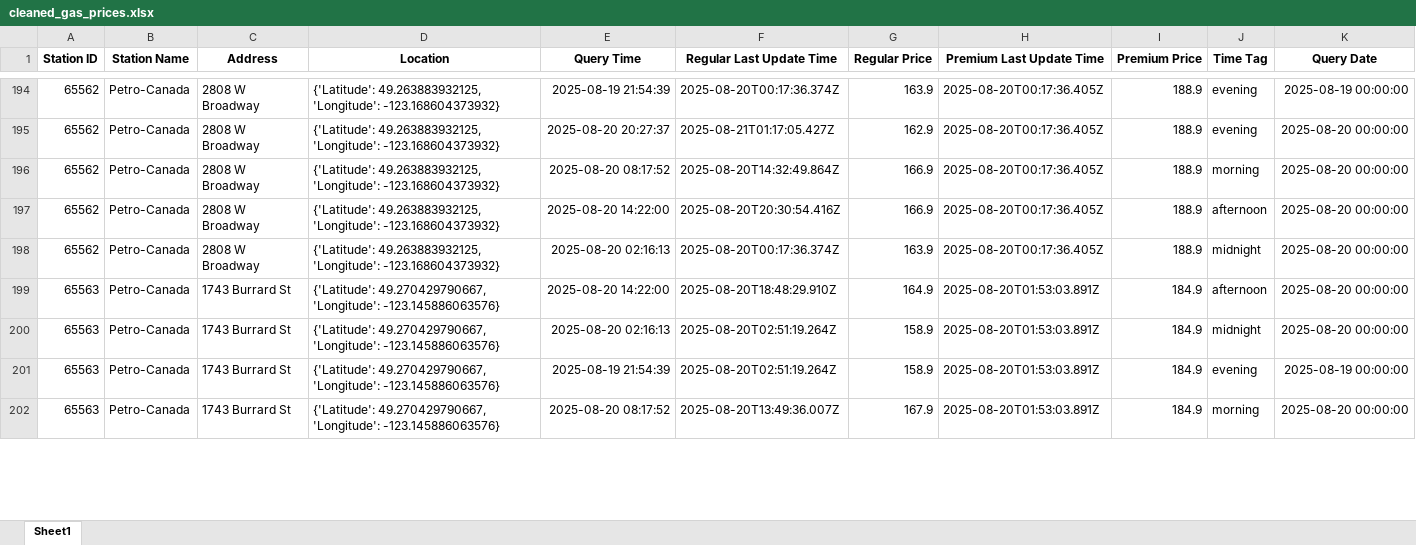
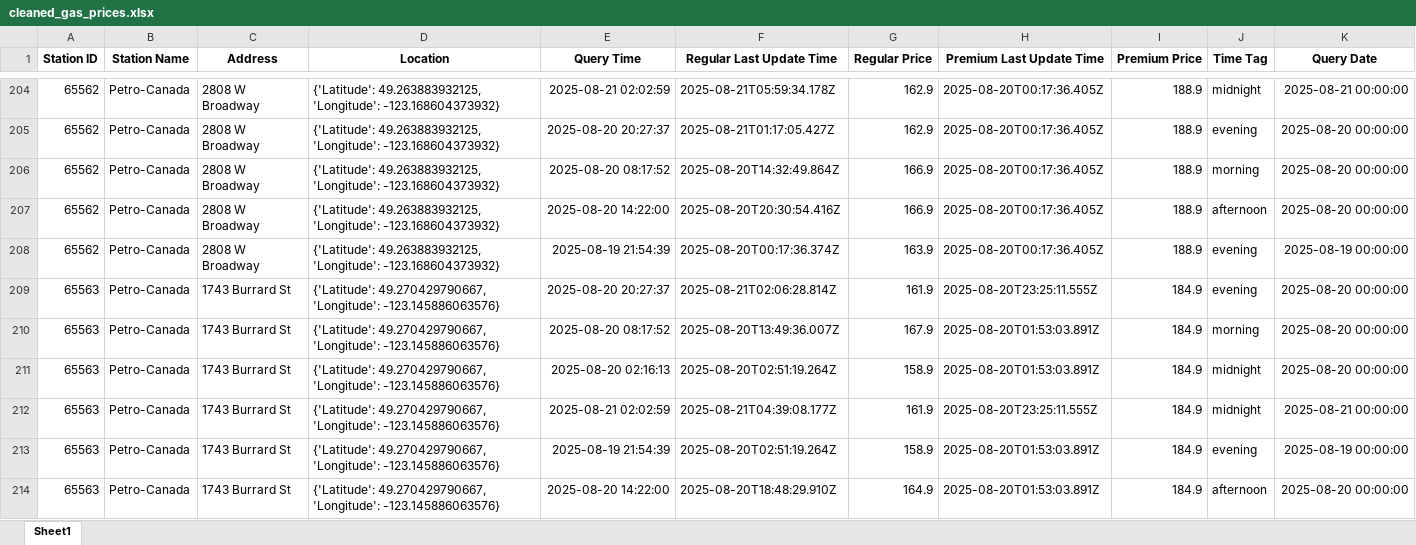
Before and after one commit to QAQ0701/GasPriceAnalysis, an Excel workbook: data/cleaned_gas_prices.xlsx, sheet Sheet1, drawn as a sheet; only a part is shown, gaps mark what is left out; values as stored, in another font and other column widths than the file's, no borders; addresses are those after the commit; the diff covers the shown part only; the diff names each change by its address in the sheet, - before the commit and + after, or states it on an @@ line.

```diff
--- a/data/cleaned_gas_prices.xlsx (sheet Sheet1)
+++ b/data/cleaned_gas_prices.xlsx (sheet Sheet1)
-E204 (Query Time): 2025-08-19 21:54:39
+E204 (Query Time): 2025-08-21 02:02:59
-F204 (Regular Last Update Time): 2025-08-20T00:17:36.374Z
+F204 (Regular Last Update Time): 2025-08-21T05:59:34.178Z
-G204 (Regular Price): 163.9
+G204 (Regular Price): 162.9
-J204 (Time Tag): evening
+J204 (Time Tag): midnight
-K204 (Query Date): 2025-08-19 00:00:00
+K204 (Query Date): 2025-08-21 00:00:00
@@ row 198 moved to row 203: 65562 @@
+row 208: 65562 | Petro-Canada | 2808 W Broadway | {'Latitude': 49.263883932125, 'Longitude': -123.168604373932} | 2025-08-19 21:54:39 | 2025-08-20T00:17:36.374Z | 163.9 | 2025-08-20T00:17:36.405Z | 188.9 | evening | 2025-08-19 00:00:00
@@ row 203 moved to row 209: 65563 @@
@@ row 202 moved to row 210: 65563 @@
@@ row 200 moved to row 211: 65563 @@
+row 212: 65563 | Petro-Canada | 1743 Burrard St | {'Latitude': 49.270429790667, 'Longitude': -123.145886063576} | 2025-08-21 02:02:59 | 2025-08-21T04:39:08.177Z | 161.9 | 2025-08-20T23:25:11.555Z | 184.9 | midnight | 2025-08-21 00:00:00
@@ row 201 moved to row 213: 65563 @@
```
Also changed, not shown: 16 added rows, 223 moved rows and 31 edited cells elsewhere in this sheet, data/gas_prices.xlsx, 6 other files.
